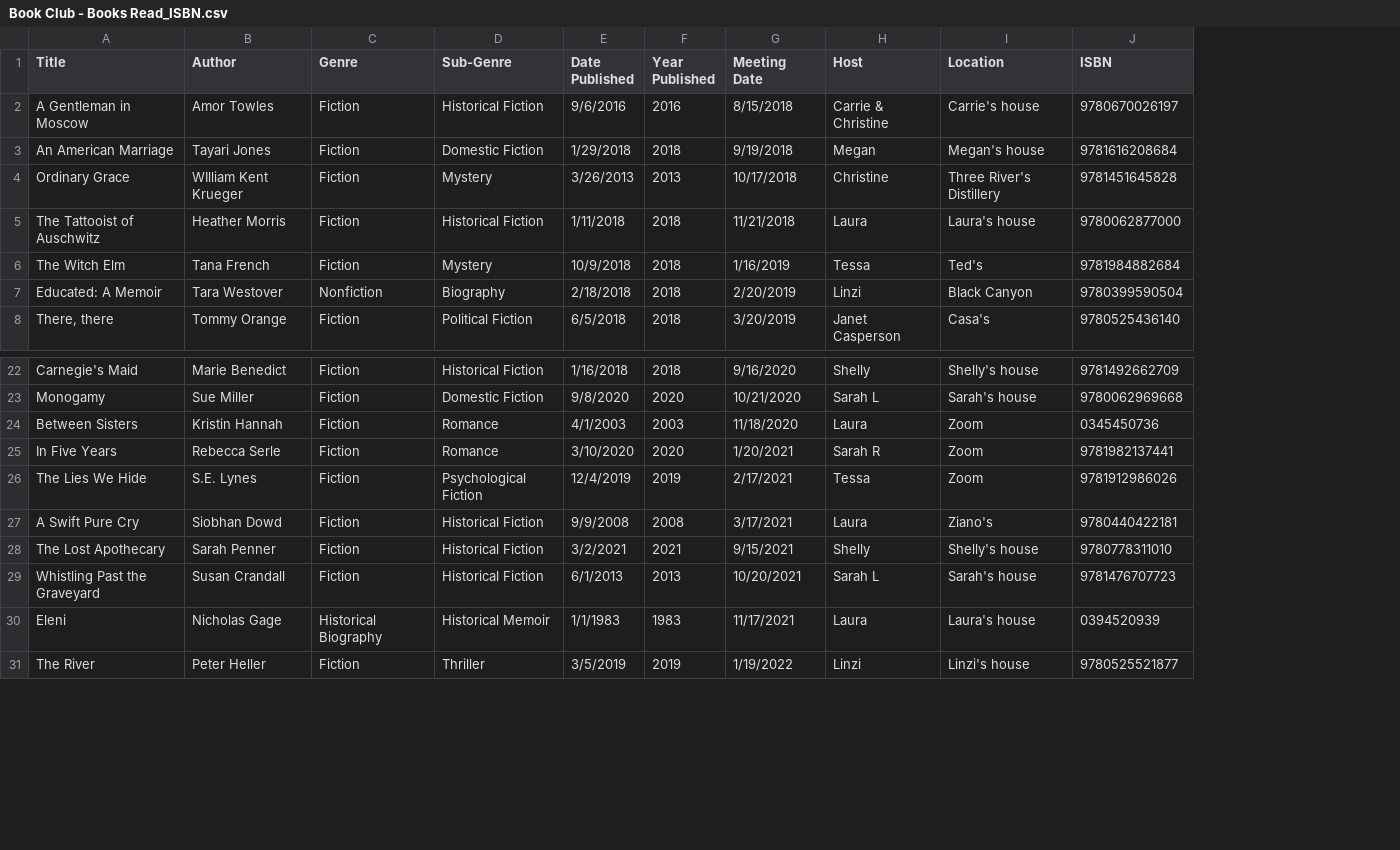
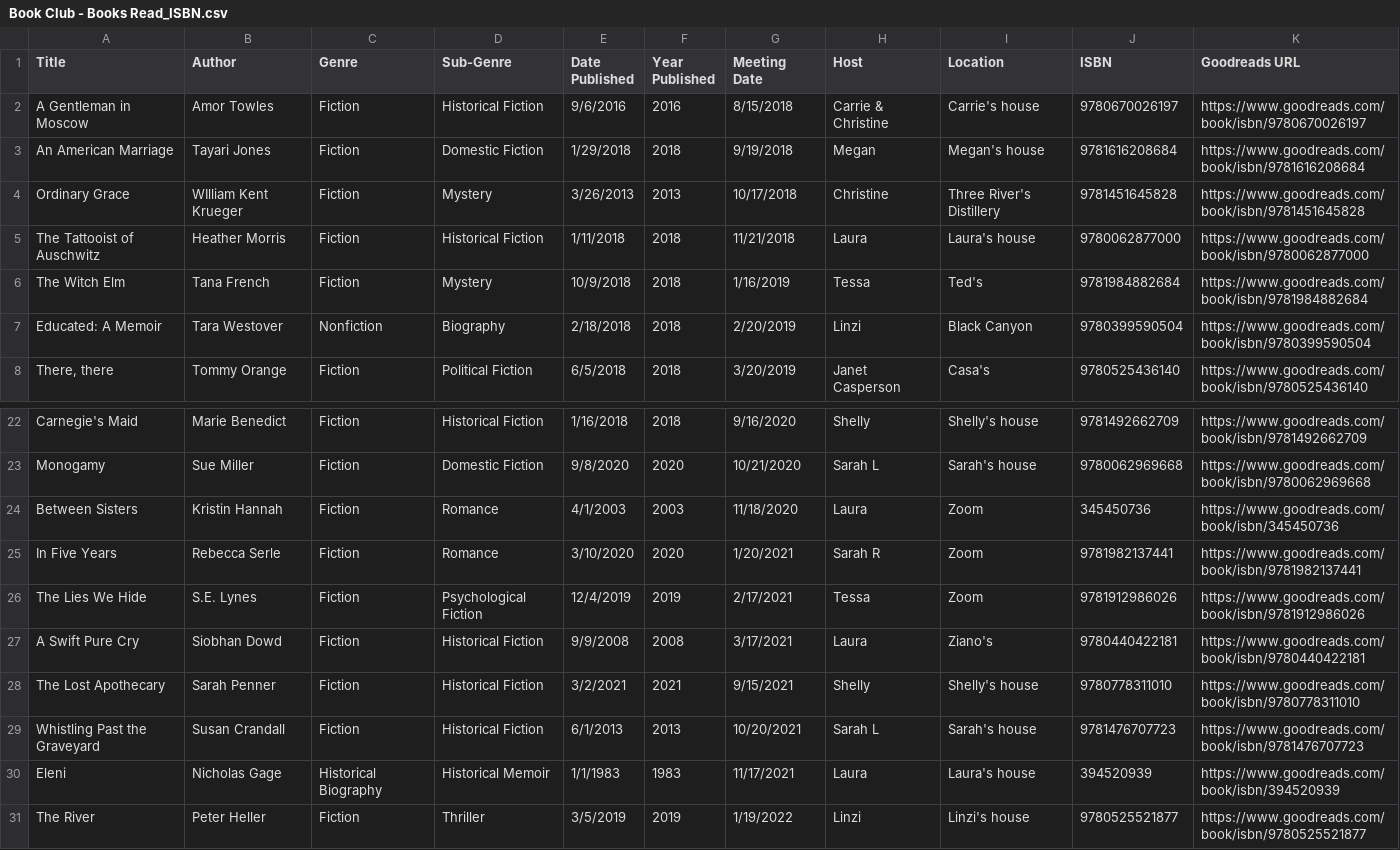
Before and after one commit to kellybearclawz/bookclub, a CSV file: Book Club - Books Read_ISBN.csv, drawn as a sheet; only a part is shown, gaps mark what is left out; the diff names each change by its address in the sheet, - before the commit and + after, or states it on an @@ line.

Commit message:
Update Book Club - Books Read_ISBN.csv

```diff
--- a/Book Club - Books Read_ISBN.csv
+++ b/Book Club - Books Read_ISBN.csv
+column K (Goodreads URL), rows 2-8: https://www.goodreads.com/book/isbn/9780670026197 | https://www.goodreads.com/book/isbn/9781616208684 | https://www.goodreads.com/book/isbn/9781451645828 | https://www.goodreads.com/book/isbn/9780062877000 | https://www.goodreads.com/book/isbn/9781984882684 | https://www.goodreads.com/book/isbn/9780399590504 | https://www.goodreads.com/book/isbn/9780525436140; rows 22-31: https://www.goodreads.com/book/isbn/9781492662709 | https://www.goodreads.com/book/isbn/9780062969668 | https://www.goodreads.com/book/isbn/345450736 | https://www.goodreads.com/book/isbn/9781982137441 | https://www.goodreads.com/book/isbn/9781912986026 | https://www.goodreads.com/book/isbn/9780440422181 | https://www.goodreads.com/book/isbn/9780778311010 | https://www.goodreads.com/book/isbn/9781476707723 | https://www.goodreads.com/book/isbn/394520939 | https://www.goodreads.com/book/isbn/9780525521877
-J24 (ISBN): 0345450736
+J24 (ISBN): 345450736
-J30 (ISBN): 0394520939
+J30 (ISBN): 394520939
```
